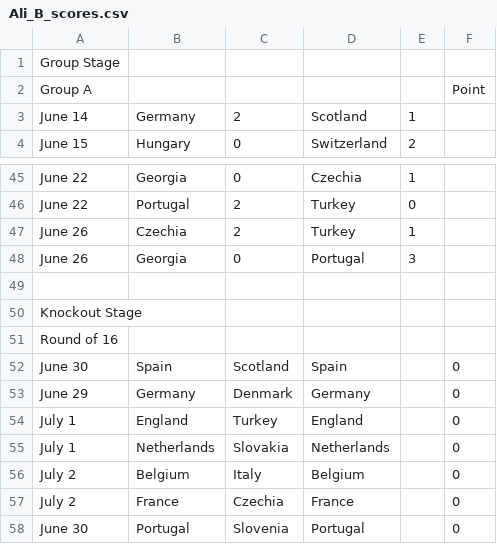
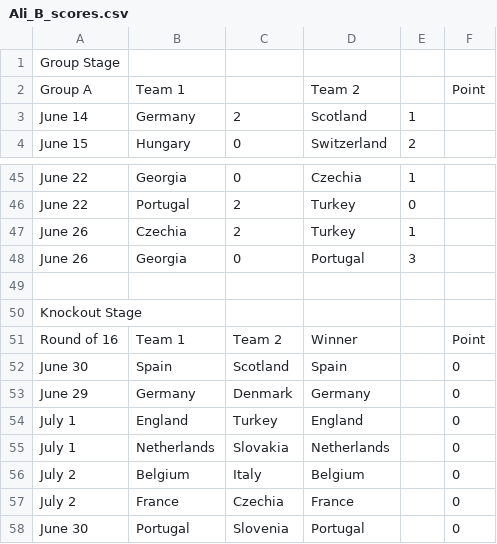
Before and after one commit to nnajmaei/Euro2024_predictions, a CSV file: results_csv/Ali_B_scores.csv, drawn as a sheet; only a part is shown, gaps mark what is left out.

```diff
--- a/results_csv/Ali_B_scores.csv
+++ b/results_csv/Ali_B_scores.csv
@@ -1,3 +1,3 @@
 Group Stage
-Group A,,,,,Point
+Group A,Team 1,,Team 2,,Point
 June 14,Germany,2,Scotland,1,
@@ -50,3 +50,3 @@ June 26,Georgia,0,Portugal,3,
 Knockout Stage
-Round of 16
+Round of 16,Team 1,Team 2,Winner,,Point
 June 30,Spain,Scotland,Spain,,0
```
Also changed, not shown: results_csv/Nima_N_scores.csv.
